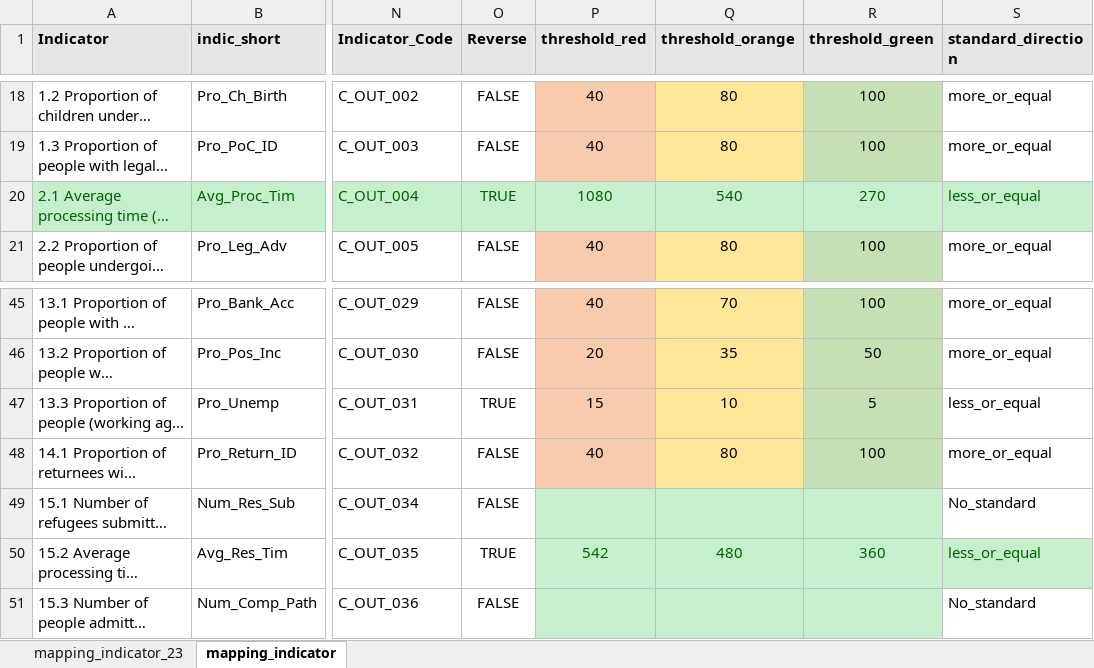
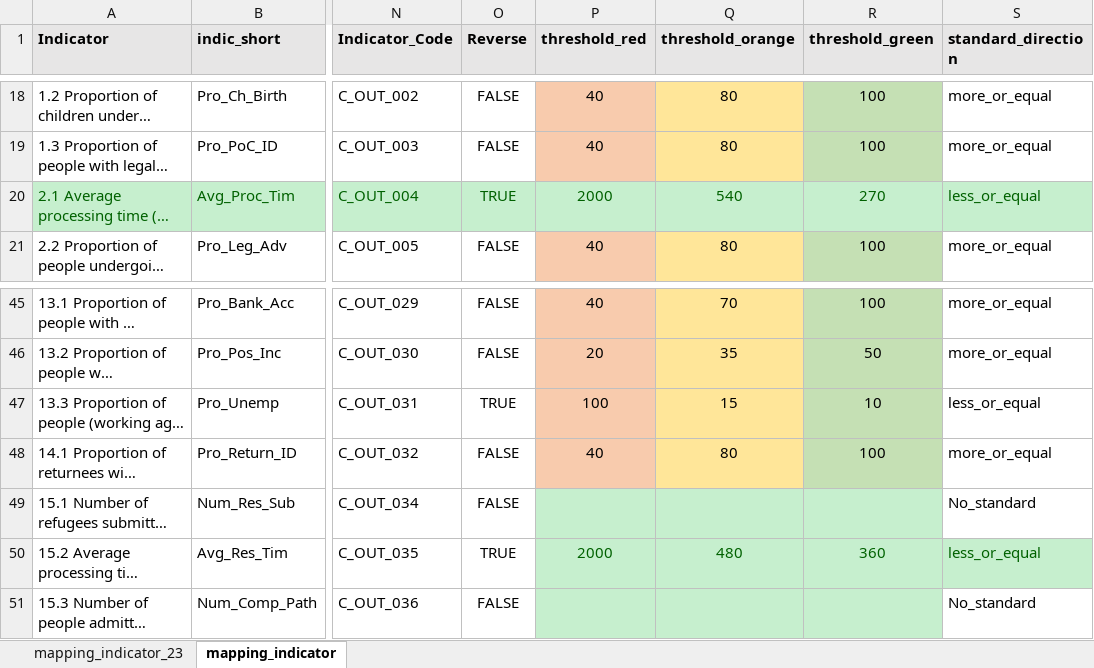
Before and after one commit to unhcr-americas/-Programe_Quality_Assurance_2024, an Excel workbook: data-raw/mapping.xlsx, sheet mapping_indicator, drawn as a sheet; only a part is shown, gaps mark what is left out; long unchanged cells end in …; values as stored, in another font and other column widths than the file's, no borders; conditional formats not drawn; the diff names each change by its address in the sheet, - before the commit and + after, or states it on an @@ line.

```diff
--- a/data-raw/mapping.xlsx (sheet mapping_indicator)
+++ b/data-raw/mapping.xlsx (sheet mapping_indicator)
-P20 (threshold_red): 1080
+P20 (threshold_red): 2000
-P47 (threshold_red): 15
+P47 (threshold_red): 100
-Q47 (threshold_orange): 10
+Q47 (threshold_orange): 15
-R47 (threshold_green): 5
+R47 (threshold_green): 10
-P50 (threshold_red): 542
+P50 (threshold_red): 2000
```
Also changed, not shown: 49 other files.
